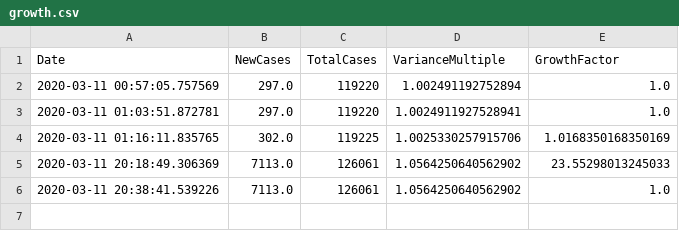
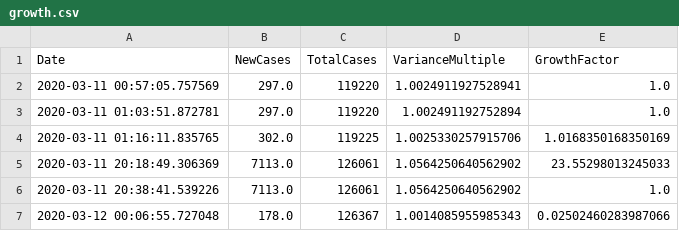
Before and after one commit to xier879/coronavirus_tracker, a CSV file: growth.csv, drawn as a sheet.

```diff
--- a/growth.csv
+++ b/growth.csv
@@ -1,4 +1,4 @@
 Date,NewCases,TotalCases,VarianceMultiple,GrowthFactor
-2020-03-11 00:57:05.757569,297.0,119220,1.002491192752894,1.0
-2020-03-11 01:03:51.872781,297.0,119220,1.0024911927528941,1.0
+2020-03-11 00:57:05.757569,297.0,119220,1.0024911927528941,1.0
+2020-03-11 01:03:51.872781,297.0,119220,1.002491192752894,1.0
 2020-03-11 01:16:11.835765,302.0,119225,1.0025330257915706,1.0168350168350169
@@ -6 +6,2 @@ Date,NewCases,TotalCases,VarianceMultiple,GrowthFactor
 2020-03-11 20:38:41.539226,7113.0,126061,1.0564250640562902,1.0
+2020-03-12 00:06:55.727048,178.0,126367,1.0014085955985343,0.02502460283987066
```
Also changed, not shown: data.csv, new_data.csv, 6 other files.
